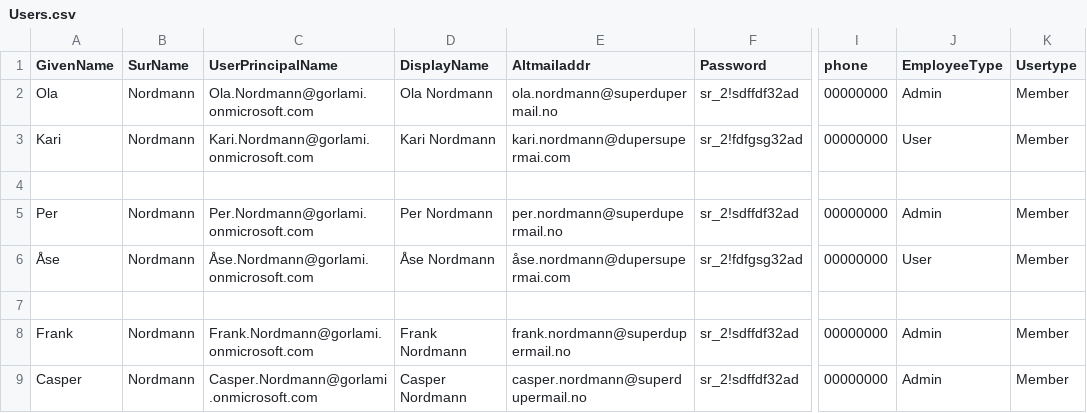
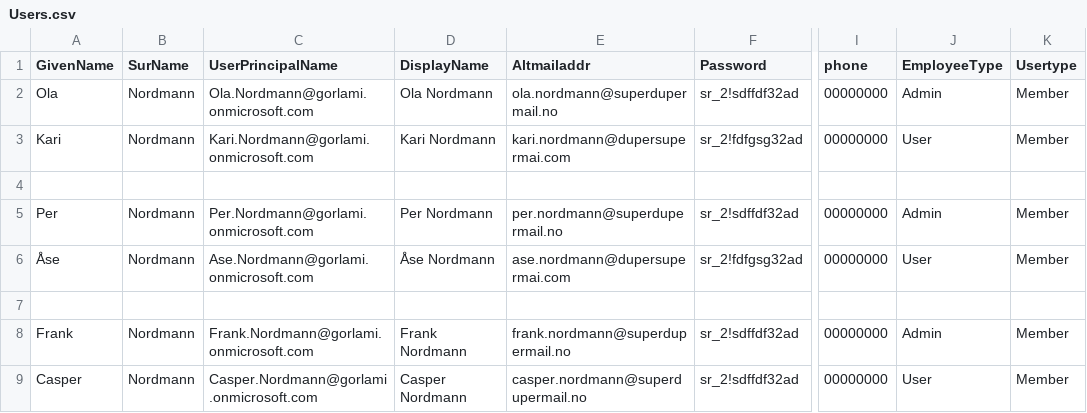
Before and after one commit to mmaldoor/Skytjenester-som-arbeidsflate, a CSV file: inlevering 2/Users.csv, drawn as a sheet; only a part is shown, gaps mark what is left out; the diff names each change by its address in the sheet, - before the commit and + after, or states it on an @@ line.

```diff
--- a/inlevering 2/Users.csv
+++ b/inlevering 2/Users.csv
-C6 (UserPrincipalName): Åse.Nordmann@gorlami.onmicrosoft.com
+C6 (UserPrincipalName): Ase.Nordmann@gorlami.onmicrosoft.com
-E6 (Altmailaddr): åse.nordmann@dupersupermai.com
+E6 (Altmailaddr): ase.nordmann@dupersupermai.com
-J9 (EmployeeType): Admin
+J9 (EmployeeType): User
```
Also changed, not shown: 20 other files.
